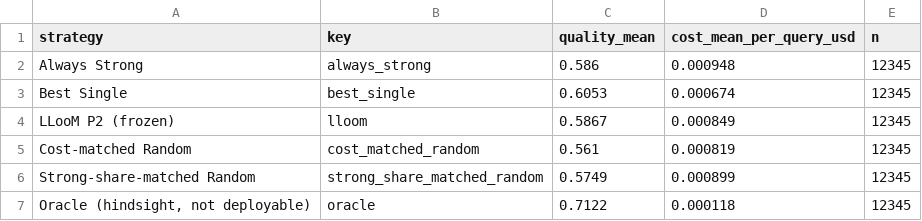
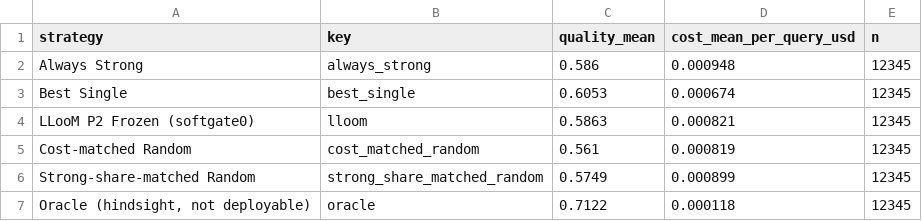
Before and after one commit to citrus-dot/LLooM, a CSV file: benchmarks/showcase/figure_data/routerbench_v02_frontier.csv, drawn as a sheet.

Commit message:
fix(bench): P0-2 勘误——P2 Frozen 数字归属修正（34 号核验）
- 34 号 §2.4 发现：showcase 图1/CSV/报告/claims 与 33 号总结把 lloom run（0.5867/$0.000849，实为 P0 Current/BandOnly）误标为 P2 Frozen
- 真源核实：frozen manifest policy=P2_softgate0；v02_test_report.md「P2 Frozen ⭐」= lloom@softgate0 = 0.5863/$0.000821（selection deephermes 1182+intern 11163；cost-matched random $0.000819 与之匹配为佐证）
- 修正四处：figure_data CSV lloom 行、图 1 重渲染（标题注明 lloom@softgate0）、showcase_report §2 主表+支配句、claims C1（附 runs 身份区分注）
- 33 号总结 §2.2 加勘误块；§2.3 加 calibration(0.809)/frozen test(0.786) 口径区分注（34 号 §2.4）
- offline_replay_check 对照源改 lloom@softgate0：30/30 PASS；showcase_manifest 升 v2（report/figure_data version 2 + erratum 记录）；checklist.md 补 P0-2 勘误记录
- LLooMprogress.md 更新：头部日期 2026-10-10 + benchmark 里程碑段（三 track + showcase 入口链接）+ Rust 测试数 130→138；质量门全绿（clippy 0 错/Rust 138/WebUI build/TUI tsc）

```diff
--- a/benchmarks/showcase/figure_data/routerbench_v02_frontier.csv
+++ b/benchmarks/showcase/figure_data/routerbench_v02_frontier.csv
@@ -3,3 +3,3 @@ Always Strong,always_strong,0.586,0.000948,12345
 Best Single,best_single,0.6053,0.000674,12345
-LLooM P2 (frozen),lloom,0.5867,0.000849,12345
+LLooM P2 Frozen (softgate0),lloom,0.5863,0.000821,12345
 Cost-matched Random,cost_matched_random,0.561,0.000819,12345
```
Also changed, not shown: 8 other files.
